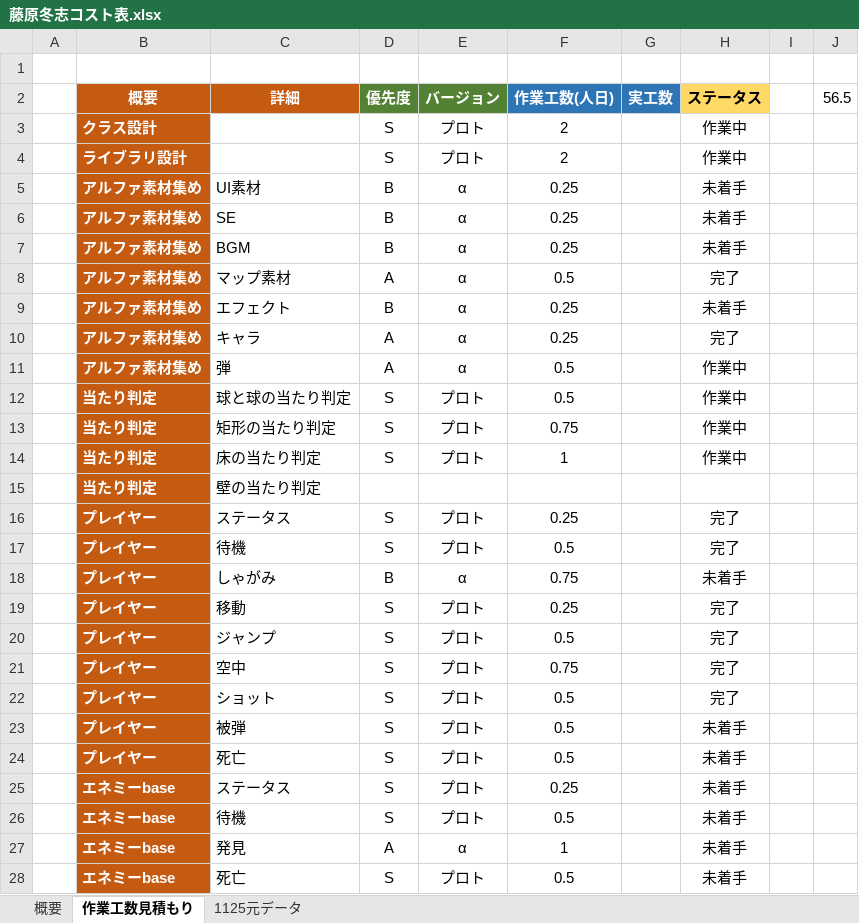
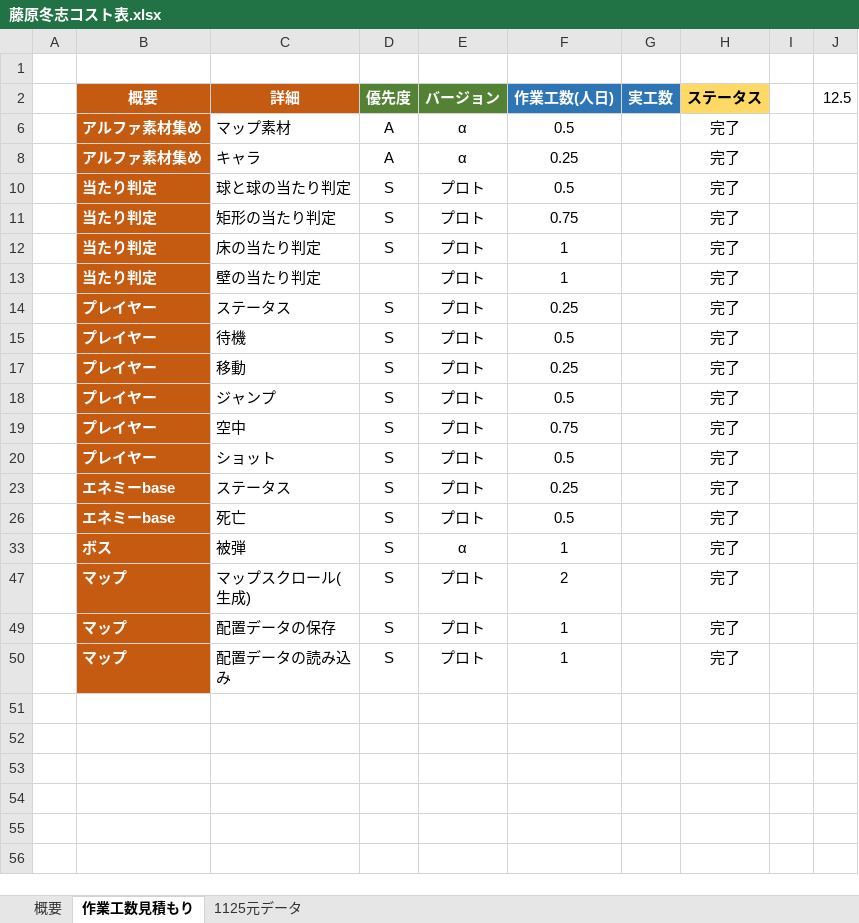
Before and after one commit to keishiF/ElfMillor_2, an Excel workbook: 2月作品展示会の企画書・コスト表/藤原冬志コスト表.xlsx, sheet 作業工数見積もり, drawn as a sheet; only a part is shown; the shorter side is filled out with more unchanged rows; values as stored, in another font and other column widths than the file's, no borders; removed rows and columns are numbered as before the commit, all else as after; the diff covers the shown part only; the diff names each change by its address in the sheet, - before the commit and + after, or states it on an @@ line.

Commit message:
up

```diff
--- a/2月作品展示会の企画書・コスト表/藤原冬志コスト表.xlsx (sheet 作業工数見積もり)
+++ b/2月作品展示会の企画書・コスト表/藤原冬志コスト表.xlsx (sheet 作業工数見積もり)
-J2: 56.5
+J2: 12.5
-row 3:  | クラス設計 |  | S | プロト | 2 |  | 作業中
-row 4:  | ライブラリ設計 |  | S | プロト | 2 |  | 作業中
@@ row 5 hidden:  | アルファ素材集め | UI素材 | B | α | 0.25 |  | 未着手 @@
@@ row 6 hidden:  | アルファ素材集め | SE | B | α | 0.25 |  | 未着手 @@
@@ row 7 hidden:  | アルファ素材集め | BGM | B | α | 0.25 |  | 未着手 @@
@@ row 9 hidden:  | アルファ素材集め | エフェクト | B | α | 0.25 |  | 未着手 @@
@@ row 11 hidden:  | アルファ素材集め | 弾 | A | α | 0.5 |  | 作業中 @@
-H10:H12 (ステータス): 作業中
+H10:H12 (ステータス): 完了
-row 15:  | 当たり判定 | 壁の当たり判定
+row 13:  | 当たり判定 | 壁の当たり判定 |  | プロト | 1 |  | 完了
@@ row 18 hidden:  | プレイヤー | しゃがみ | B | α | 0.75 |  | 未着手 @@
@@ row 23 hidden:  | プレイヤー | 被弾 | S | プロト | 0.5 |  | 未着手 @@
@@ row 24 hidden:  | プレイヤー | 死亡 | S | プロト | 0.5 |  | 未着手 @@
-H23 (ステータス): 未着手
+H23 (ステータス): 完了
@@ row 26 hidden:  | エネミーbase | 待機 | S | プロト | 0.5 |  | 未着手 @@
@@ row 27 hidden:  | エネミーbase | 発見 | A | α | 1 |  | 未着手 @@
-H26 (ステータス): 未着手
+H26 (ステータス): 完了
```
Also changed, not shown: 37 hidden or unhidden rows elsewhere in this sheet, sheet 概要.
